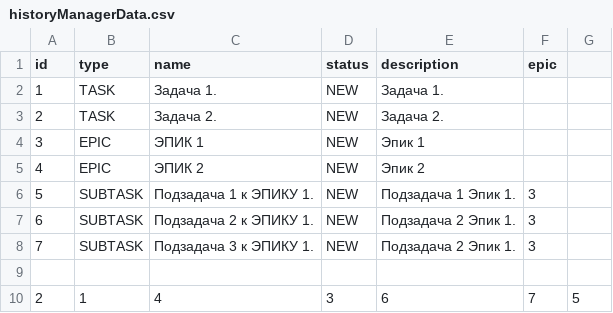
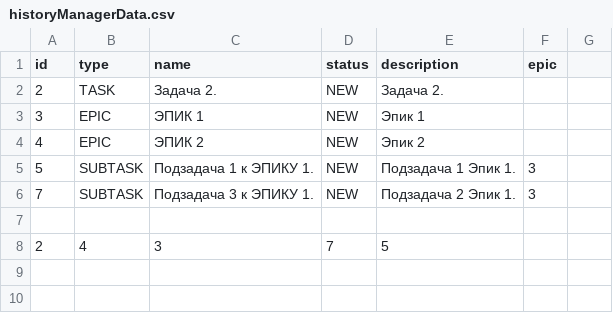
Before and after one commit to RomanBolshakov812/java-kanban, a CSV file: resources/historyManagerData.csv, drawn as a sheet; removed rows and columns are numbered as before the commit, all else as after; the diff names each change by its address in the sheet, - before the commit and + after, or states it on an @@ line.

```diff
--- a/resources/historyManagerData.csv
+++ b/resources/historyManagerData.csv
-row 2: 1 | TASK | Задача 1. | NEW | Задача 1.
-row 7: 6 | SUBTASK | Подзадача 2 к ЭПИКУ 1. | NEW | Подзадача 2 Эпик 1. | 3
-row 10: 2 | 1 | 4 | 3 | 6 | 7 | 5
+row 8: 2 | 4 | 3 | 7 | 5
```
Also changed, not shown: 12 other files.
